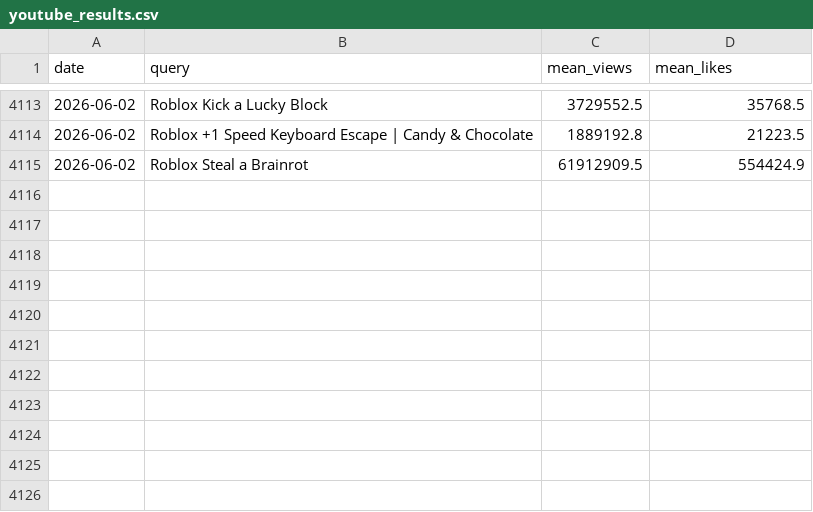
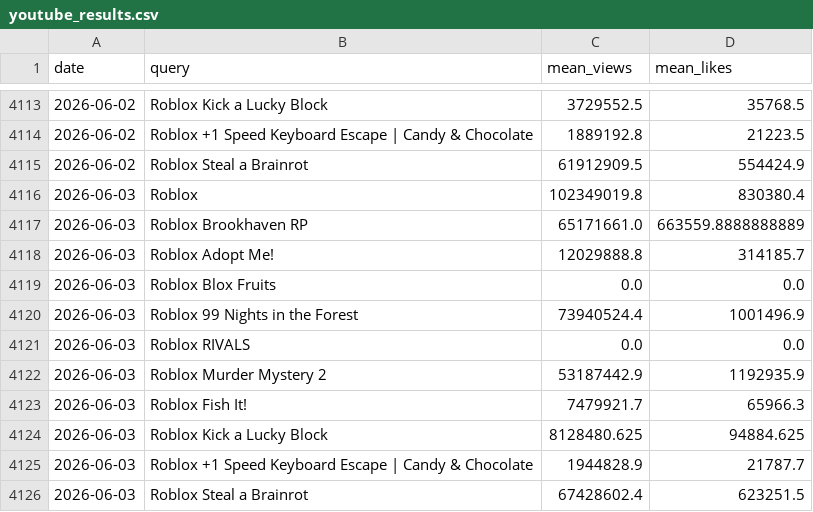
Before and after one commit to shiyu20000/Roblox-Game-Scraping, a CSV file: youtube_results.csv, drawn as a sheet; only a part is shown, gaps mark what is left out; the diff names each change by its address in the sheet, - before the commit and + after, or states it on an @@ line.

```diff
--- a/youtube_results.csv
+++ b/youtube_results.csv
+row 4116: 2026-06-03 | Roblox | 102349019.8 | 830380.4
+row 4117: 2026-06-03 | Roblox Brookhaven RP | 65171661.0 | 663559.8888888889
+row 4118: 2026-06-03 | Roblox Adopt Me! | 12029888.8 | 314185.7
+row 4119: 2026-06-03 | Roblox Blox Fruits | 0.0 | 0.0
+row 4120: 2026-06-03 | Roblox 99 Nights in the Forest | 73940524.4 | 1001496.9
+row 4121: 2026-06-03 | Roblox RIVALS | 0.0 | 0.0
+row 4122: 2026-06-03 | Roblox Murder Mystery 2 | 53187442.9 | 1192935.9
+row 4123: 2026-06-03 | Roblox Fish It! | 7479921.7 | 65966.3
+row 4124: 2026-06-03 | Roblox Kick a Lucky Block | 8128480.625 | 94884.625
+row 4125: 2026-06-03 | Roblox +1 Speed Keyboard Escape | Candy & Chocolate | 1944828.9 | 21787.7
+row 4126: 2026-06-03 | Roblox Steal a Brainrot | 67428602.4 | 623251.5
```
